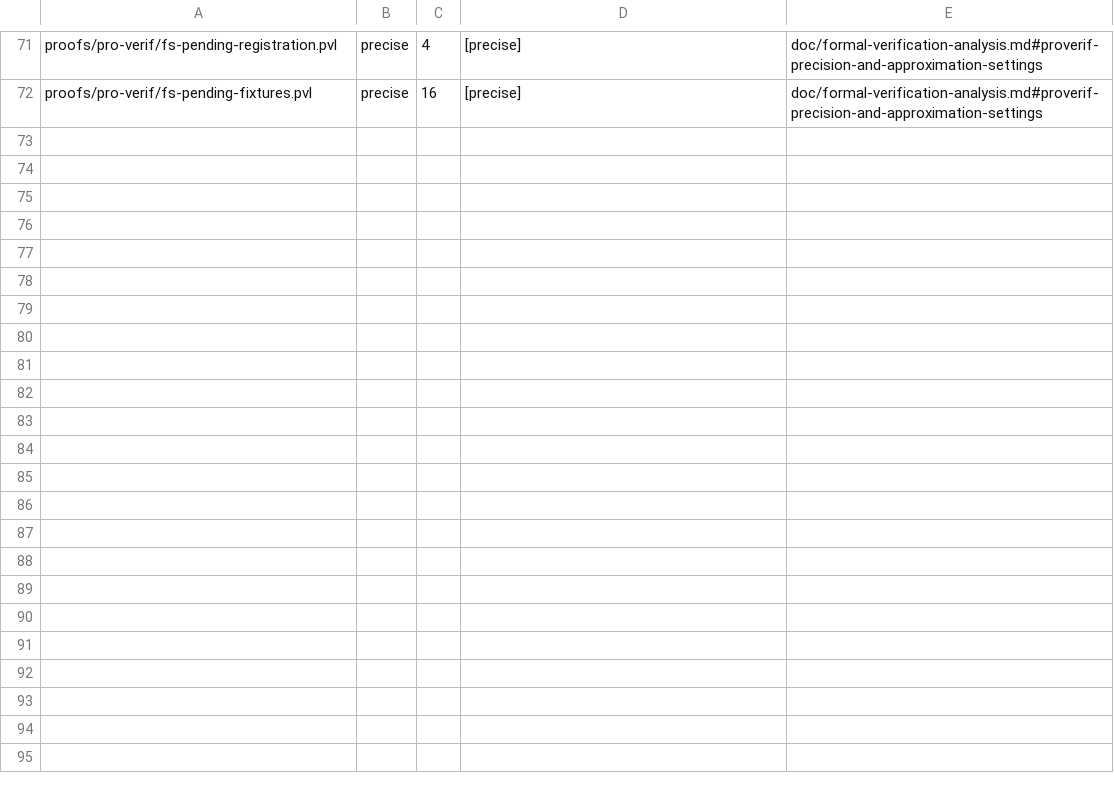
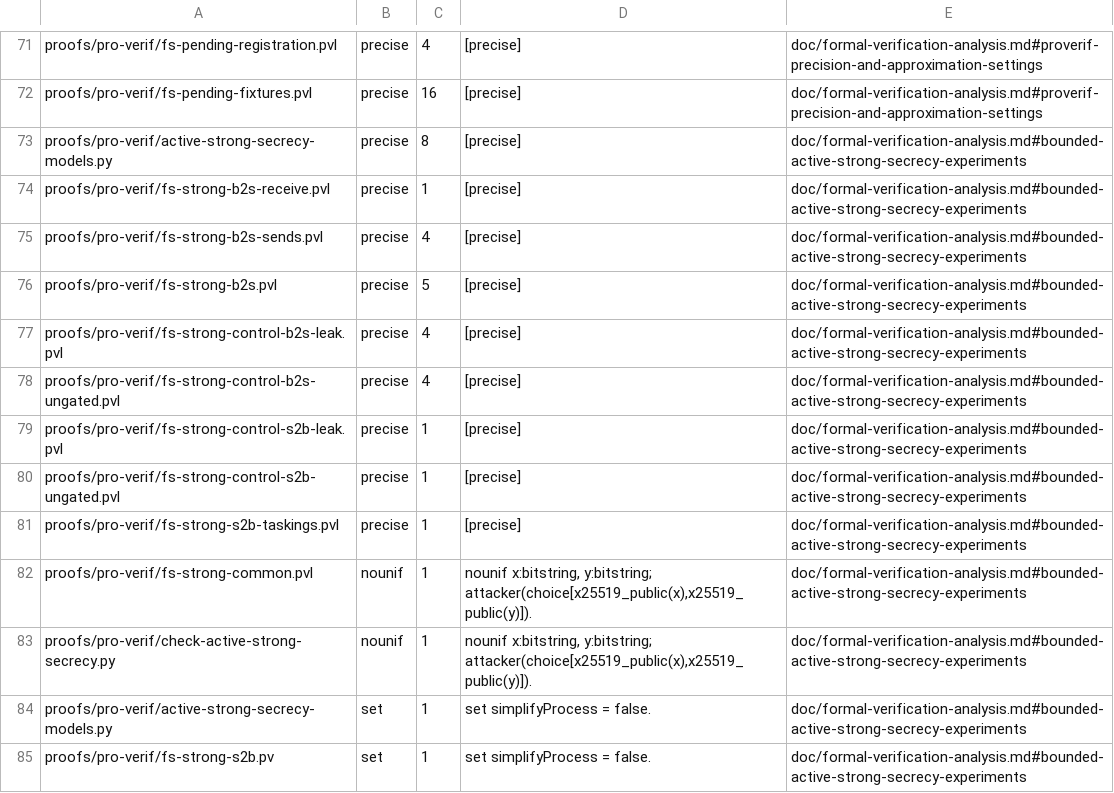
Before and after one commit to 0xd6cb6d73/beaconcrypt, a TSV file: beaconcrypt-core/proofs/pro-verif/declaration-allowlist.tsv, drawn as a sheet; only a part is shown, gaps mark what is left out; the diff names each change by its address in the sheet, - before the commit and + after, or states it on an @@ line.

```diff
--- a/beaconcrypt-core/proofs/pro-verif/declaration-allowlist.tsv
+++ b/beaconcrypt-core/proofs/pro-verif/declaration-allowlist.tsv
+row 73: proofs/pro-verif/active-strong-secrecy-models.py | precise | 8 | [precise] | doc/formal-verification-analysis.md#bounded-active-strong-secrecy-experiments
+row 74: proofs/pro-verif/fs-strong-b2s-receive.pvl | precise | 1 | [precise] | doc/formal-verification-analysis.md#bounded-active-strong-secrecy-experiments
+row 75: proofs/pro-verif/fs-strong-b2s-sends.pvl | precise | 4 | [precise] | doc/formal-verification-analysis.md#bounded-active-strong-secrecy-experiments
+row 76: proofs/pro-verif/fs-strong-b2s.pvl | precise | 5 | [precise] | doc/formal-verification-analysis.md#bounded-active-strong-secrecy-experiments
+row 77: proofs/pro-verif/fs-strong-control-b2s-leak.pvl | precise | 4 | [precise] | doc/formal-verification-analysis.md#bounded-active-strong-secrecy-experiments
+row 78: proofs/pro-verif/fs-strong-control-b2s-ungated.pvl | precise | 4 | [precise] | doc/formal-verification-analysis.md#bounded-active-strong-secrecy-experiments
+row 79: proofs/pro-verif/fs-strong-control-s2b-leak.pvl | precise | 1 | [precise] | doc/formal-verification-analysis.md#bounded-active-strong-secrecy-experiments
+row 80: proofs/pro-verif/fs-strong-control-s2b-ungated.pvl | precise | 1 | [precise] | doc/formal-verification-analysis.md#bounded-active-strong-secrecy-experiments
+row 81: proofs/pro-verif/fs-strong-s2b-taskings.pvl | precise | 1 | [precise] | doc/formal-verification-analysis.md#bounded-active-strong-secrecy-experiments
+row 82: proofs/pro-verif/fs-strong-common.pvl | nounif | 1 | nounif x:bitstring, y:bitstring; attacker(choice[x25519_public(x),x25519_public(y)]). | doc/formal-verification-analysis.md#bounded-active-strong-secrecy-experiments
+row 83: proofs/pro-verif/check-active-strong-secrecy.py | nounif | 1 | nounif x:bitstring, y:bitstring; attacker(choice[x25519_public(x),x25519_public(y)]). | doc/formal-verification-analysis.md#bounded-active-strong-secrecy-experiments
+row 84: proofs/pro-verif/active-strong-secrecy-models.py | set | 1 | set simplifyProcess = false. | doc/formal-verification-analysis.md#bounded-active-strong-secrecy-experiments
+row 85: proofs/pro-verif/fs-strong-s2b.pv | set | 1 | set simplifyProcess = false. | doc/formal-verification-analysis.md#bounded-active-strong-secrecy-experiments
```
Also changed, not shown: beaconcrypt-core/proofs/pro-verif/verdict-classes.tsv, 58 other files.
